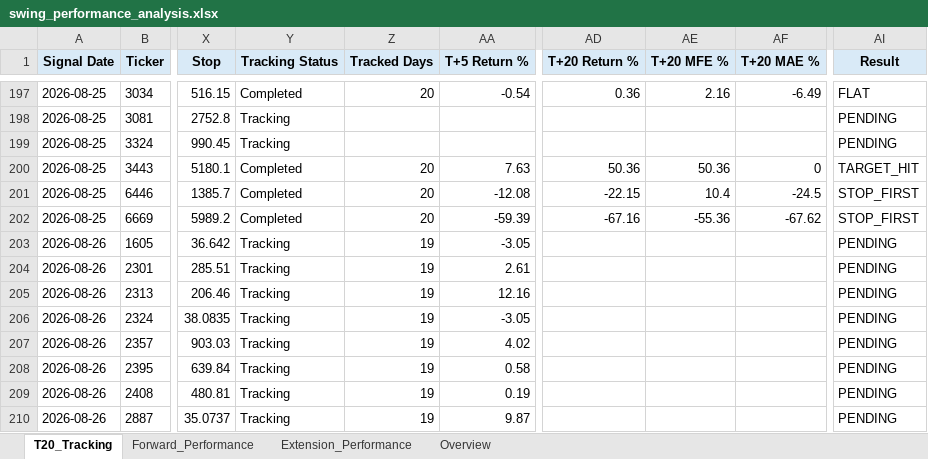
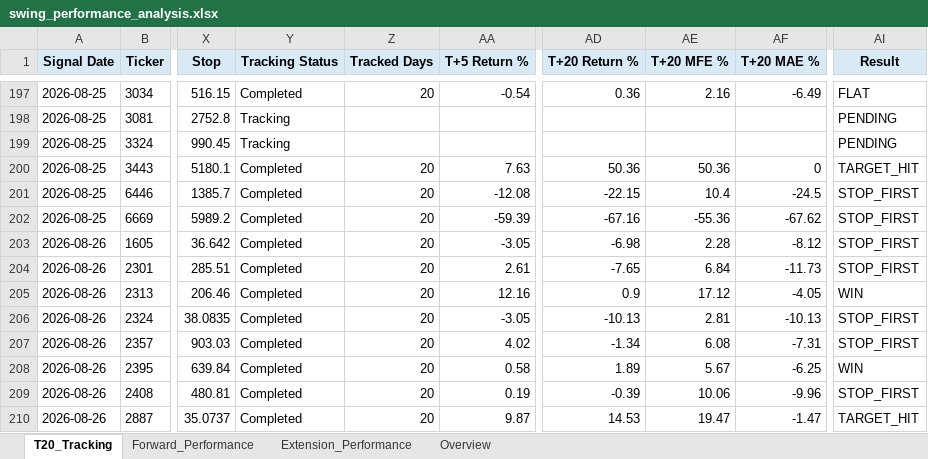
Before and after one commit to Gary172Lee/iSecretary-LIFF, an Excel workbook: data/swing_performance_analysis.xlsx, sheet T20_Tracking, drawn as a sheet; only a part is shown, gaps mark what is left out; values as stored, in another font and other column widths than the file's, no borders; the diff covers the shown part only; the diff names each change by its address in the sheet, - before the commit and + after, or states it on an @@ line.

```diff
--- a/data/swing_performance_analysis.xlsx (sheet T20_Tracking)
+++ b/data/swing_performance_analysis.xlsx (sheet T20_Tracking)
-Y203:Y210 (Tracking Status): Tracking
+Y203:Y210 (Tracking Status): Completed
-Z203:Z210 (Tracked Days): 19
+Z203:Z210 (Tracked Days): 20
-AD203 (T+20 Return %): (empty)
+AD203 (T+20 Return %): -6.98
-AE203 (T+20 MFE %): (empty)
+AE203 (T+20 MFE %): 2.28
-AF203 (T+20 MAE %): (empty)
+AF203 (T+20 MAE %): -8.12
-AI203:AI204 (Result): PENDING
+AI203:AI204 (Result): STOP_FIRST
-AD204 (T+20 Return %): (empty)
+AD204 (T+20 Return %): -7.65
-AE204 (T+20 MFE %): (empty)
+AE204 (T+20 MFE %): 6.84
-AF204 (T+20 MAE %): (empty)
+AF204 (T+20 MAE %): -11.73
-AD205 (T+20 Return %): (empty)
+AD205 (T+20 Return %): 0.9
-AE205 (T+20 MFE %): (empty)
+AE205 (T+20 MFE %): 17.12
-AF205 (T+20 MAE %): (empty)
+AF205 (T+20 MAE %): -4.05
-AI205 (Result): PENDING
+AI205 (Result): WIN
-AD206 (T+20 Return %): (empty)
+AD206 (T+20 Return %): -10.13
-AE206 (T+20 MFE %): (empty)
+AE206 (T+20 MFE %): 2.81
-AF206 (T+20 MAE %): (empty)
+AF206 (T+20 MAE %): -10.13
-AI206:AI207 (Result): PENDING
+AI206:AI207 (Result): STOP_FIRST
-AD207 (T+20 Return %): (empty)
+AD207 (T+20 Return %): -1.34
-AE207 (T+20 MFE %): (empty)
+AE207 (T+20 MFE %): 6.08
-AF207 (T+20 MAE %): (empty)
+AF207 (T+20 MAE %): -7.31
-AD208 (T+20 Return %): (empty)
+AD208 (T+20 Return %): 1.89
-AE208 (T+20 MFE %): (empty)
+AE208 (T+20 MFE %): 5.67
-AF208 (T+20 MAE %): (empty)
+AF208 (T+20 MAE %): -6.25
-AI208 (Result): PENDING
+AI208 (Result): WIN
-AD209 (T+20 Return %): (empty)
+AD209 (T+20 Return %): -0.39
-AE209 (T+20 MFE %): (empty)
+AE209 (T+20 MFE %): 10.06
-AF209 (T+20 MAE %): (empty)
+AF209 (T+20 MAE %): -9.96
-AI209 (Result): PENDING
+AI209 (Result): STOP_FIRST
-AD210 (T+20 Return %): (empty)
+AD210 (T+20 Return %): 14.53
-AE210 (T+20 MFE %): (empty)
+AE210 (T+20 MFE %): 19.47
-AF210 (T+20 MAE %): (empty)
+AF210 (T+20 MAE %): -1.47
-AI210 (Result): PENDING
+AI210 (Result): TARGET_HIT
```
Also changed, not shown: 22 added rows and 459 edited cells elsewhere in this sheet, sheet Extension_Performance, sheet Forward_Performance, sheet Overview, data/swing_user_watchlist_analysis.xlsx, 16 other files.
